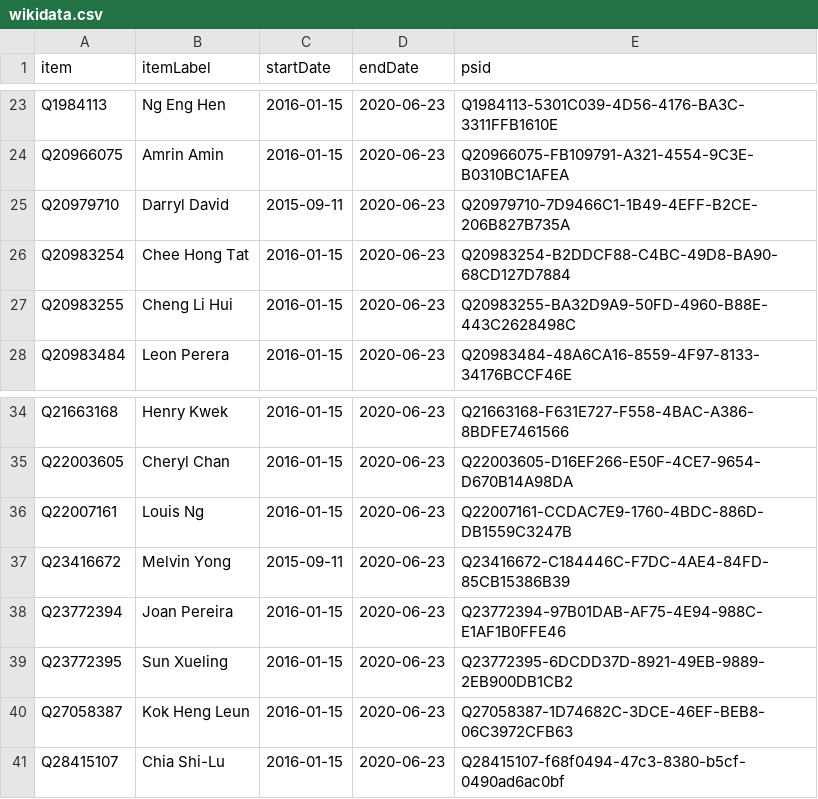
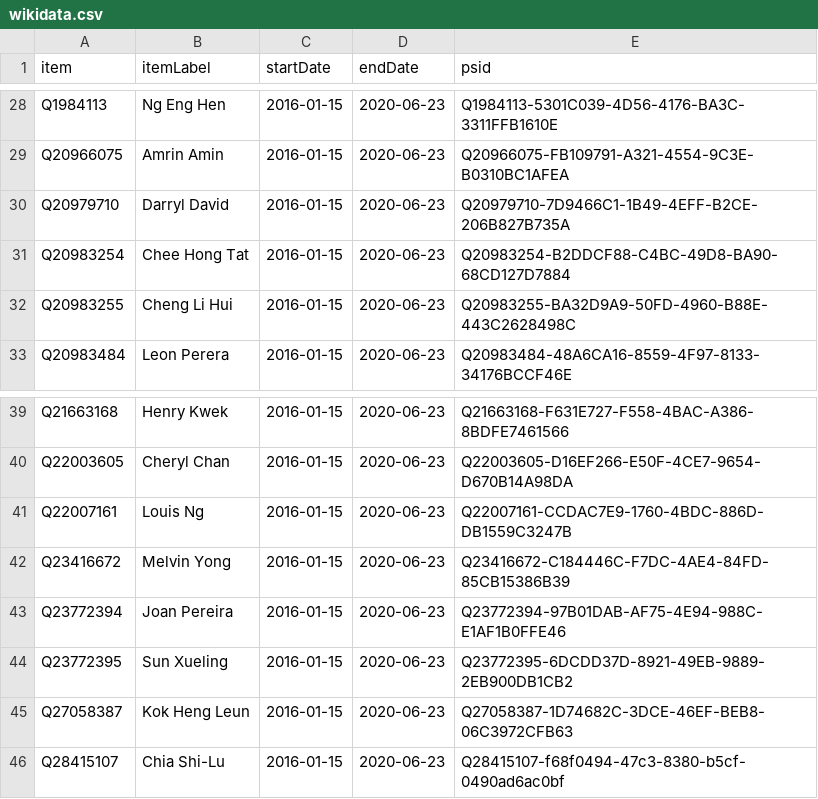
Before and after one commit to every-politician-scrapers/singapore-ministers, a CSV file: sources/parliament-13/wikidata.csv, drawn as a sheet; only a part is shown, gaps mark what is left out; the diff covers the shown part only.

```diff
--- a/sources/parliament-13/wikidata.csv
+++ b/sources/parliament-13/wikidata.csv
@@ -24,3 +29,3 @@ Q1984113,Ng Eng Hen,2016-01-15,2020-06-23,Q1984113-5301C039-4D56-4176-BA3C-3311F
 Q20966075,Amrin Amin,2016-01-15,2020-06-23,Q20966075-FB109791-A321-4554-9C3E-B0310BC1AFEA
-Q20979710,Darryl David,2015-09-11,2020-06-23,Q20979710-7D9466C1-1B49-4EFF-B2CE-206B827B735A
+Q20979710,Darryl David,2016-01-15,2020-06-23,Q20979710-7D9466C1-1B49-4EFF-B2CE-206B827B735A
 Q20983254,Chee Hong Tat,2016-01-15,2020-06-23,Q20983254-B2DDCF88-C4BC-49D8-BA90-68CD127D7884
@@ -36,3 +41,3 @@ Q22003605,Cheryl Chan,2016-01-15,2020-06-23,Q22003605-D16EF266-E50F-4CE7-9654-D6
 Q22007161,Louis Ng,2016-01-15,2020-06-23,Q22007161-CCDAC7E9-1760-4BDC-886D-DB1559C3247B
-Q23416672,Melvin Yong,2015-09-11,2020-06-23,Q23416672-C184446C-F7DC-4AE4-84FD-85CB15386B39
+Q23416672,Melvin Yong,2016-01-15,2020-06-23,Q23416672-C184446C-F7DC-4AE4-84FD-85CB15386B39
 Q23772394,Joan Pereira,2016-01-15,2020-06-23,Q23772394-97B01DAB-AF75-4E94-988C-E1AF1B0FFE46
```
Also changed, not shown: 9 added rows, 1 removed row and 1 edited cell elsewhere in this file, sources/parliament-13/diff.csv, sources/parliament-13/scraped.csv, 3 other files.
